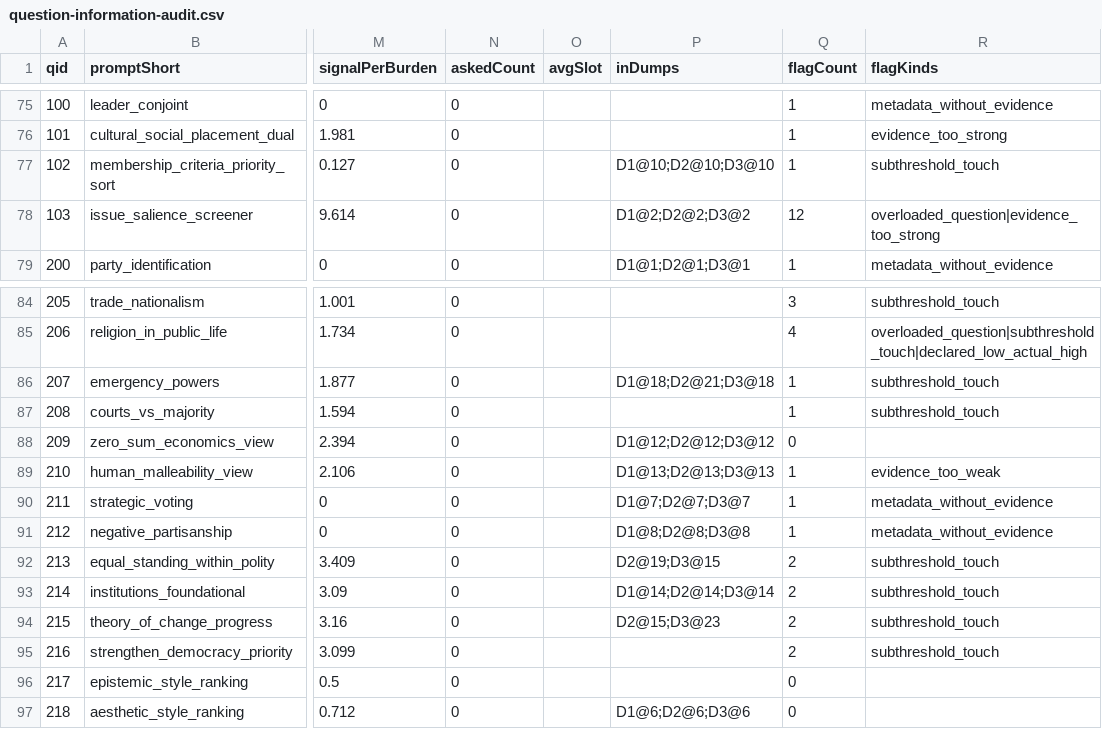
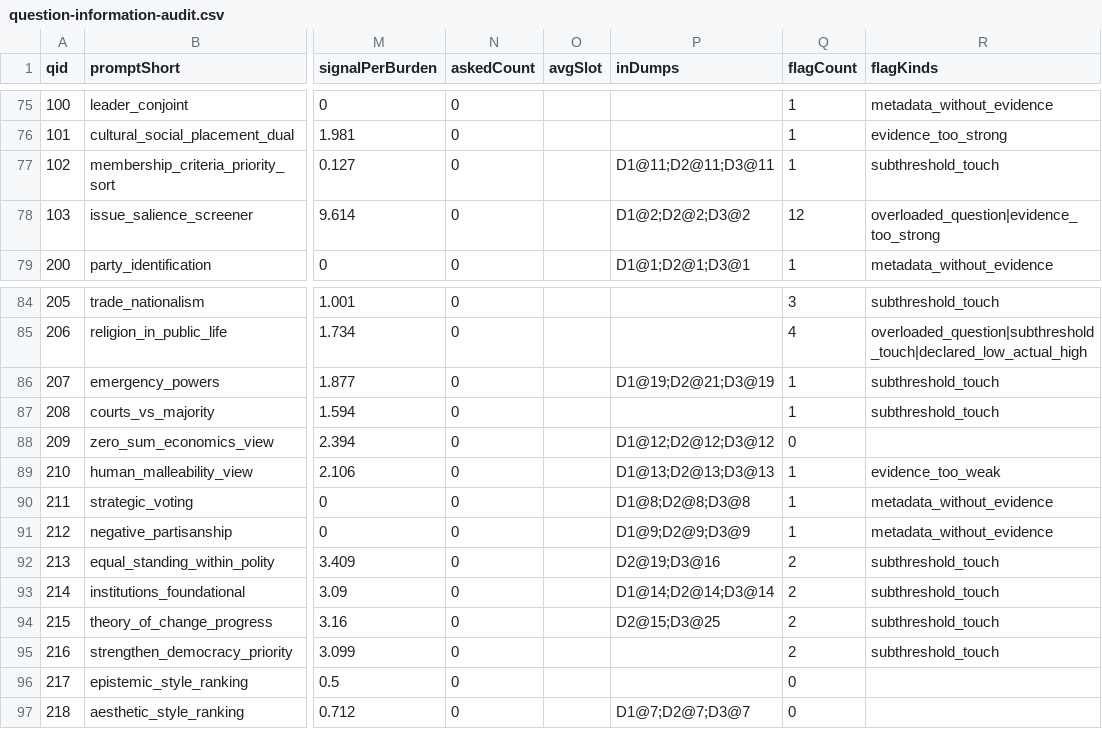
Before and after one commit to samcialek/polquiz, a CSV file: results/eig-selector/question-information-audit.csv, drawn as a sheet; only a part is shown, gaps mark what is left out; the diff covers the shown part only; the diff names each change by its address in the sheet, - before the commit and + after, or states it on an @@ line.

```diff
--- a/results/eig-selector/question-information-audit.csv
+++ b/results/eig-selector/question-information-audit.csv
-P77 (inDumps): D1@10;D2@10;D3@10
+P77 (inDumps): D1@11;D2@11;D3@11
-P86 (inDumps): D1@18;D2@21;D3@18
+P86 (inDumps): D1@19;D2@21;D3@19
-P90 (inDumps): D1@7;D2@7;D3@7
+P90 (inDumps): D1@8;D2@8;D3@8
-P91 (inDumps): D1@8;D2@8;D3@8
+P91 (inDumps): D1@9;D2@9;D3@9
-P92 (inDumps): D2@19;D3@15
+P92 (inDumps): D2@19;D3@16
-P94 (inDumps): D2@15;D3@23
+P94 (inDumps): D2@15;D3@25
-P97 (inDumps): D1@6;D2@6;D3@6
+P97 (inDumps): D1@7;D2@7;D3@7
```
Also changed, not shown: 41 edited cells elsewhere in this file, 4 other files.
